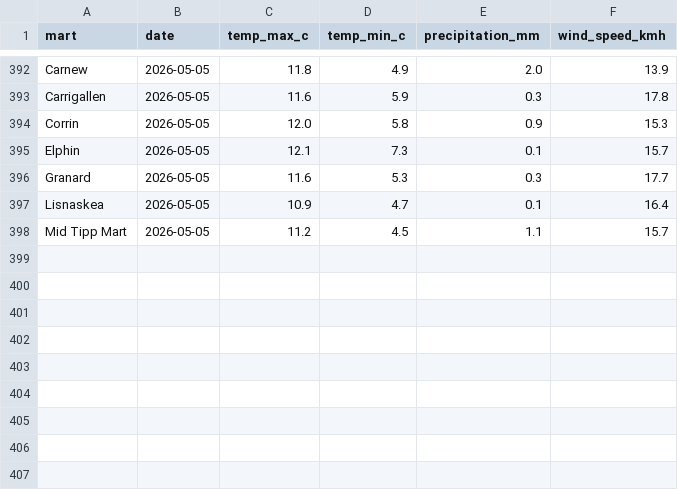
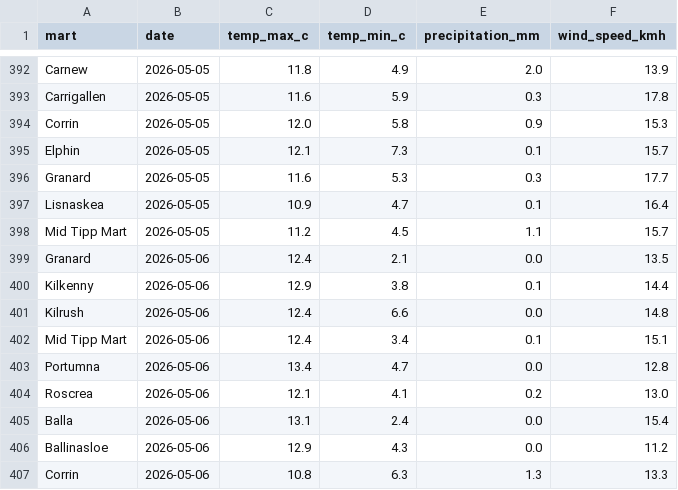
Before and after one commit to JohnScanlan/MartIndex, a CSV file: weather_cache.csv, drawn as a sheet; only a part is shown, gaps mark what is left out.

Commit message:
Daily data update 2026-05-06

```diff
--- a/weather_cache.csv
+++ b/weather_cache.csv
@@ -398 +398,10 @@ Lisnaskea,2026-05-05,10.9,4.7,0.1,16.4
 Mid Tipp Mart,2026-05-05,11.2,4.5,1.1,15.7
+Granard,2026-05-06,12.4,2.1,0.0,13.5
+Kilkenny,2026-05-06,12.9,3.8,0.1,14.4
+Kilrush,2026-05-06,12.4,6.6,0.0,14.8
+Mid Tipp Mart,2026-05-06,12.4,3.4,0.1,15.1
+Portumna,2026-05-06,13.4,4.7,0.0,12.8
+Roscrea,2026-05-06,12.1,4.1,0.2,13.0
+Balla,2026-05-06,13.1,2.4,0.0,15.4
+Ballinasloe,2026-05-06,12.9,4.3,0.0,11.2
+Corrin,2026-05-06,10.8,6.3,1.3,13.3
```
Also changed, not shown: 2 other files.
